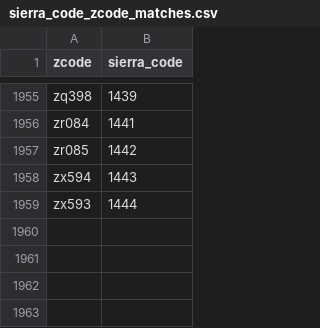
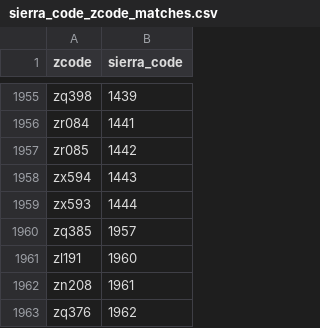
Before and after one commit to NYPL/MyLibraryNYCApp, a CSV file: data/public/sierra_code_zcode_matches.csv, drawn as a sheet; only a part is shown, gaps mark what is left out; the diff names each change by its address in the sheet, - before the commit and + after, or states it on an @@ line.

Commit message:
Added pcode4 Value

```diff
--- a/data/public/sierra_code_zcode_matches.csv
+++ b/data/public/sierra_code_zcode_matches.csv
+row 1960: zq385 | 1957
+row 1961: zl191 | 1960
+row 1962: zn208 | 1961
+row 1963: zq376 | 1962
```
Also changed, not shown: 1 other file.
